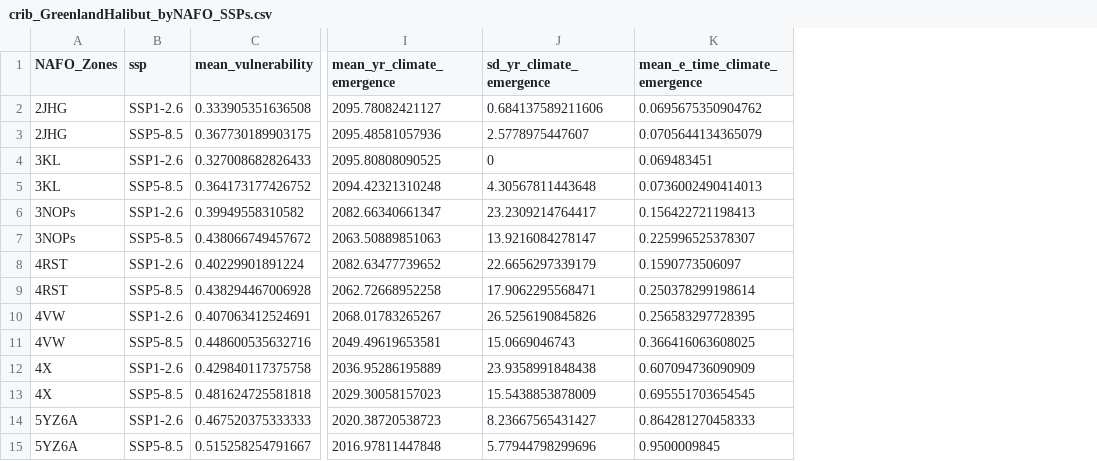
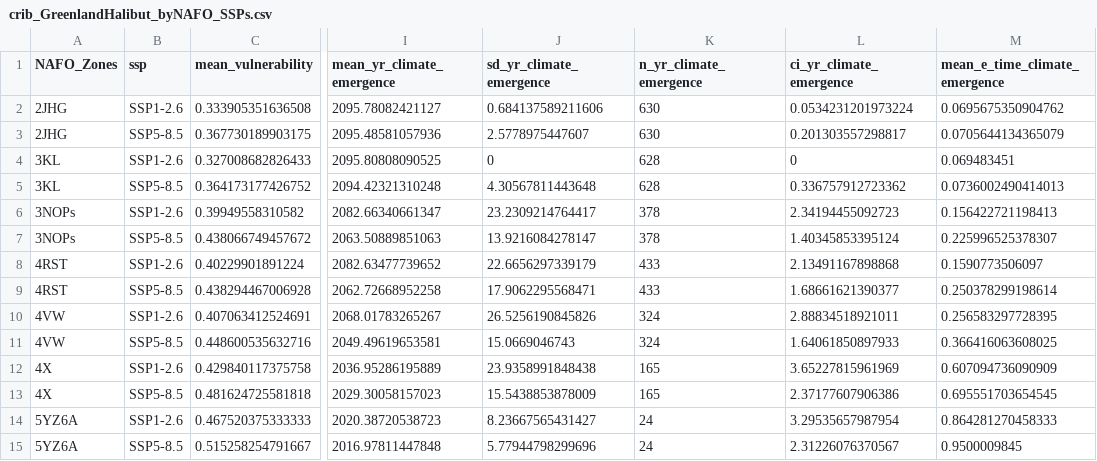
Before and after one commit to kifre1/AtlanticHalibut_ShiftIndicators, a CSV file: CRIB results/crib_GreenlandHalibut_byNAFO_SSPs.csv, drawn as a sheet; only a part is shown, gaps mark what is left out; the diff names each change by its address in the sheet, - before the commit and + after, or states it on an @@ line.

Commit message:
Added confidence intervals for YR Emergence in summary data files.

```diff
--- a/CRIB results/crib_GreenlandHalibut_byNAFO_SSPs.csv
+++ b/CRIB results/crib_GreenlandHalibut_byNAFO_SSPs.csv
+column K (n_yr_climate_emergence), rows 2-15: 630 | 630 | 628 | 628 | 378 | 378 | 433 | 433 | 324 | 324 | 165 | 165 | 24 | 24
+column L (ci_yr_climate_emergence), rows 2-15: 0.0534231201973224 | 0.201303557298817 | 0 | 0.336757912723362 | 2.34194455092723 | 1.40345853395124 | 2.13491167898868 | 1.68661621390377 | 2.88834518921011 | 1.64061850897933 | 3.65227815961969 | 2.37177607906386 | 3.29535657987954 | 2.31226076370567
```
Also changed, not shown: CRIB results/crib_AtlHalibut_byNAFO_SSPs.csv, 3 other files.
